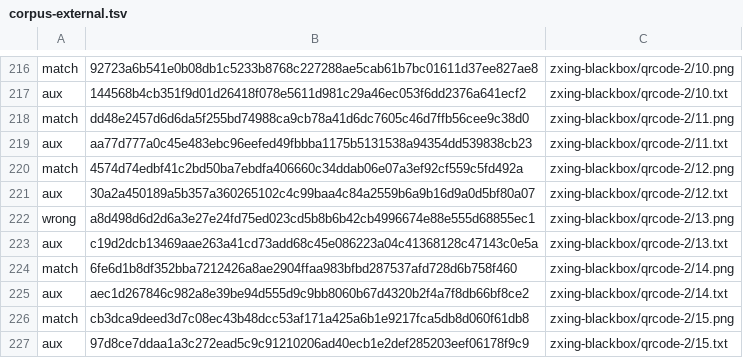
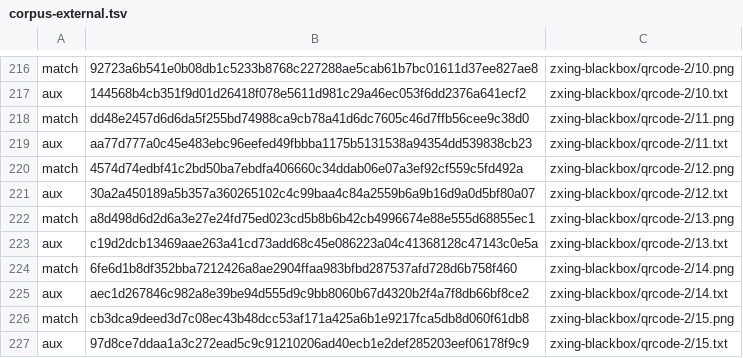
Before and after one commit to supernovae-st/qrcode-ai-scanner, a TSV file: corpus-external.tsv, drawn as a sheet; only a part is shown, gaps mark what is left out.

Commit message:
fix(corpus): pin the measured q13 text match
The verified diagnostic build of 2da72ae measured the full corpus:
the strict oracle passed all 381 rows with no blockers or scan errors,
and the external tripwire reported only q13 changing from wrong to match.
Pin that measured status and synchronize the manifest fingerprint and
existing oracle status regression, preserving all 522 paths and hashes.

Validation: hashed process/oracle receipt readback, exact 522-row static
comparison, direct rustfmt and staged diff checks passed. The retained
rqrr geometry panic remains counted and non-gating. No local compilation
or scan was executed; final integrated CI and runtime qualification remain
with the carrier. This does not qualify shipping builds or performance.

Co-Authored-By: Nika 🦋 <nika@supernovae.studio>
Signed-off-by: Thibaut Melen <20891897+ThibautMelen@users.noreply.github.com>

```diff
--- a/corpus-external.tsv
+++ b/corpus-external.tsv
@@ -221,3 +221,3 @@ match	4574d74edbf41c2bd50ba7ebdfa406660c34ddab06e07a3ef92cf559c5fd492a	zxing-bla
 aux	30a2a450189a5b357a360265102c4c99baa4c84a2559b6a9b16d9a0d5bf80a07	zxing-blackbox/qrcode-2/12.txt
-wrong	a8d498d6d2d6a3e27e24fd75ed023cd5b8b6b42cb4996674e88e555d68855ec1	zxing-blackbox/qrcode-2/13.png
+match	a8d498d6d2d6a3e27e24fd75ed023cd5b8b6b42cb4996674e88e555d68855ec1	zxing-blackbox/qrcode-2/13.png
 aux	c19d2dcb13469aae263a41cd73add68c45e086223a04c41368128c47143c0e5a	zxing-blackbox/qrcode-2/13.txt
```
Also changed, not shown: 2 other files.
